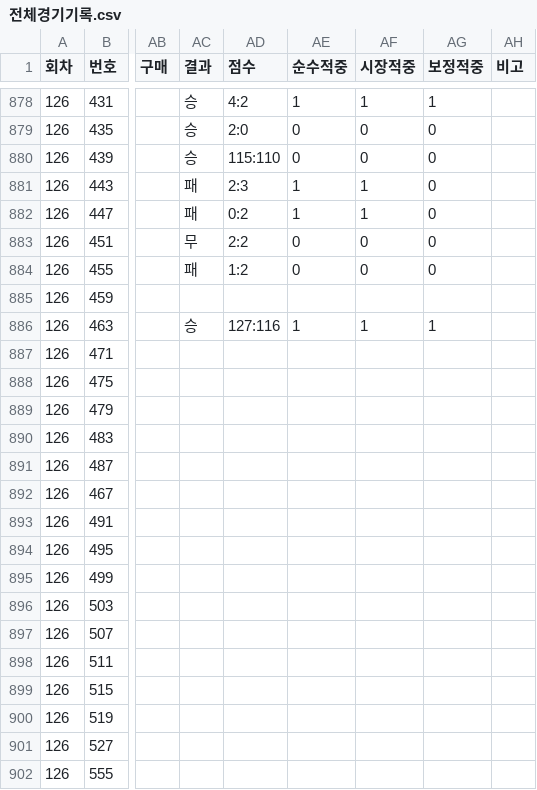
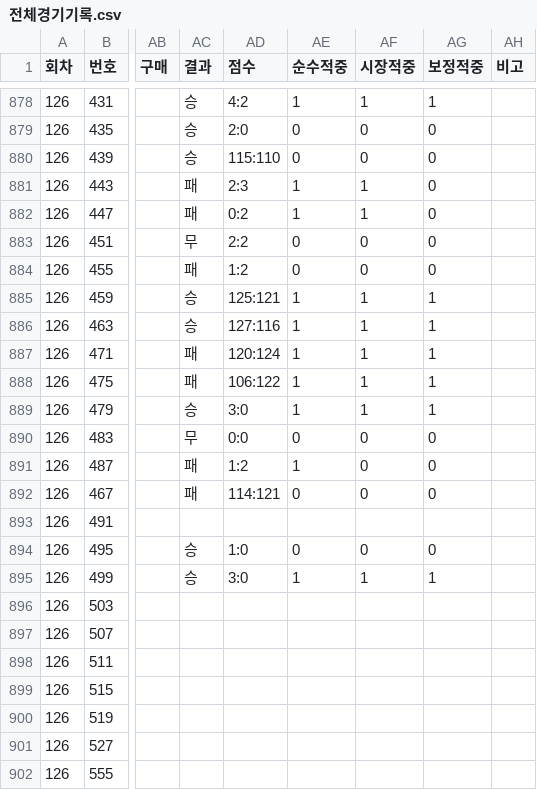
Before and after one commit to Mrzero-00/ai-playground, a CSV file: 승부예측 프로그램/전체경기기록.csv, drawn as a sheet; only a part is shown, gaps mark what is left out; the diff covers the shown part only; the diff names each change by its address in the sheet, - before the commit and + after, or states it on an @@ line.

```diff
--- a/승부예측 프로그램/전체경기기록.csv
+++ b/승부예측 프로그램/전체경기기록.csv
-AC885 (결과): (empty)
+AC885 (결과): 승
-AD885 (점수): (empty)
+AD885 (점수): 125:121
-AE885 (순수적중): (empty)
+AE885 (순수적중): 1
-AF885 (시장적중): (empty)
+AF885 (시장적중): 1
-AG885 (보정적중): (empty)
+AG885 (보정적중): 1
-AC887:AC888 (결과): (empty)
+AC887:AC888 (결과): 패
-AD887 (점수): (empty)
+AD887 (점수): 120:124
-AE887:AE889 (순수적중): (empty)
+AE887:AE889 (순수적중): 1
-AF887:AF889 (시장적중): (empty)
+AF887:AF889 (시장적중): 1
-AG887:AG889 (보정적중): (empty)
+AG887:AG889 (보정적중): 1
-AD888 (점수): (empty)
+AD888 (점수): 106:122
-AC889 (결과): (empty)
+AC889 (결과): 승
-AD889 (점수): (empty)
+AD889 (점수): 3:0
-AC890 (결과): (empty)
+AC890 (결과): 무
-AD890 (점수): (empty)
+AD890 (점수): 0:0
-AE890 (순수적중): (empty)
+AE890 (순수적중): 0
-AF890:AF892 (시장적중): (empty)
+AF890:AF892 (시장적중): 0
-AG890:AG892 (보정적중): (empty)
+AG890:AG892 (보정적중): 0
-AC891:AC892 (결과): (empty)
+AC891:AC892 (결과): 패
-AD891 (점수): (empty)
+AD891 (점수): 1:2
-AE891 (순수적중): (empty)
+AE891 (순수적중): 1
-AD892 (점수): (empty)
+AD892 (점수): 114:121
-AE892 (순수적중): (empty)
+AE892 (순수적중): 0
-AC894:AC895 (결과): (empty)
+AC894:AC895 (결과): 승
-AD894 (점수): (empty)
+AD894 (점수): 1:0
-AE894 (순수적중): (empty)
+AE894 (순수적중): 0
-AF894 (시장적중): (empty)
+AF894 (시장적중): 0
-AG894 (보정적중): (empty)
+AG894 (보정적중): 0
-AD895 (점수): (empty)
+AD895 (점수): 3:0
-AE895 (순수적중): (empty)
+AE895 (순수적중): 1
-AF895 (시장적중): (empty)
+AF895 (시장적중): 1
-AG895 (보정적중): (empty)
+AG895 (보정적중): 1
```
Also changed, not shown: 15 edited cells elsewhere in this file, 승부예측 프로그램/data/예측스냅샷.csv, 승부예측 프로그램/추천기록.csv, 30 other files.
